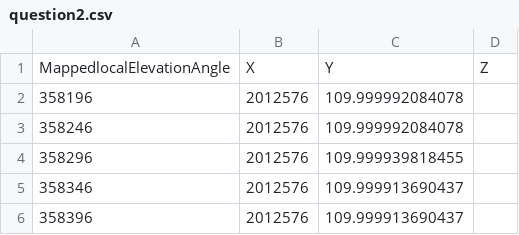
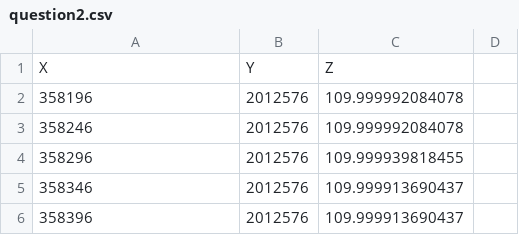
Before and after one commit to diogofriggo/diogofriggo.github.io, a CSV file: data/2022-06-02-python-quizz/question2.csv, drawn as a sheet; only a part is shown; removed rows and columns are numbered as before the commit, all else as after; the diff names each change by its address in the sheet, - before the commit and + after, or states it on an @@ line.

```diff
--- a/data/2022-06-02-python-quizz/question2.csv
+++ b/data/2022-06-02-python-quizz/question2.csv
-row 1: MappedlocalElevationAngle | X | Y | Z
+row 1: X | Y | Z
```
Also changed, not shown: 1 other file.
